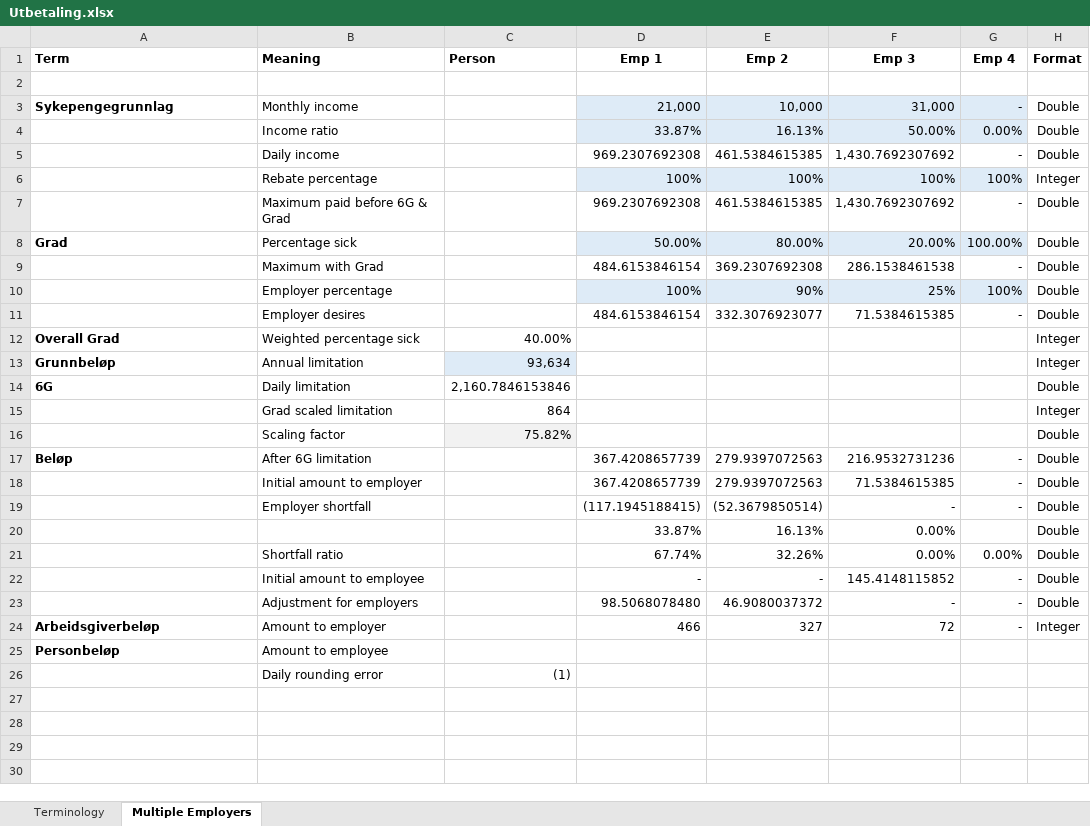
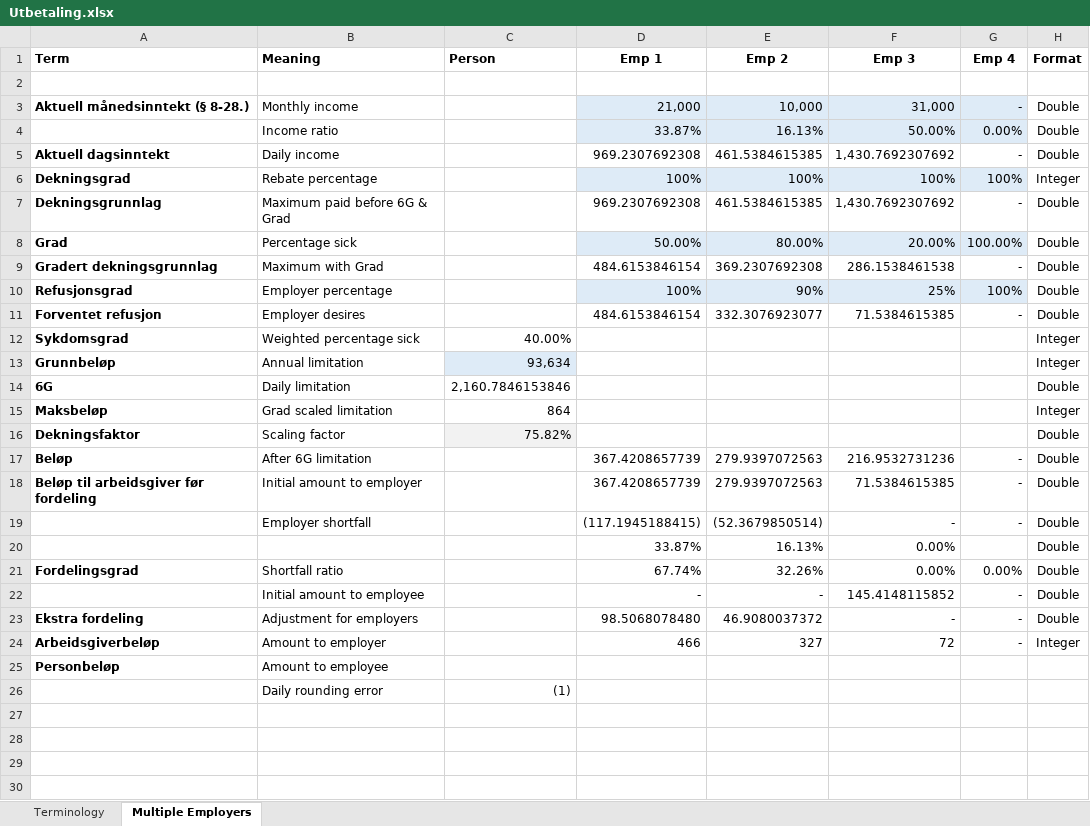
Before and after one commit to navikt/helse-spleis, an Excel workbook: doc/okonomi/Utbetaling.xlsx, sheet Multiple Employers, drawn as a sheet; only a part is shown; values as stored, in another font and other column widths than the file's, no borders; the diff names each change by its address in the sheet, - before the commit and + after, or states it on an @@ line.

Commit message:
lager norsk navngivning
Co-authored-by: Morten Tholander <morten.tholander@gmail.com>
Co-authored-by: Marte Tårnes <marte.tarnes@nav.no>

```diff
--- a/doc/okonomi/Utbetaling.xlsx (sheet Multiple Employers)
+++ b/doc/okonomi/Utbetaling.xlsx (sheet Multiple Employers)
-A3 (Term): Sykepengegrunnlag
+A3 (Term): Aktuell månedsinntekt (§ 8-28.)
-A5 (Term): (empty)
+A5 (Term): Aktuell dagsinntekt
-A6 (Term): (empty)
+A6 (Term): Dekningsgrad
-A7 (Term): (empty)
+A7 (Term): Dekningsgrunnlag
-A9 (Term): (empty)
+A9 (Term): Gradert dekningsgrunnlag
-A10 (Term): (empty)
+A10 (Term): Refusjonsgrad
-A11 (Term): (empty)
+A11 (Term): Forventet refusjon
-A12 (Term): Overall Grad
+A12 (Term): Sykdomsgrad
-A15 (Term): (empty)
+A15 (Term): Maksbeløp
-A16 (Term): (empty)
+A16 (Term): Dekningsfaktor
-A18 (Term): (empty)
+A18 (Term): Beløp til arbeidsgiver før fordeling
-A21 (Term): (empty)
+A21 (Term): Fordelingsgrad
-A23 (Term): (empty)
+A23 (Term): Ekstra fordeling
```
